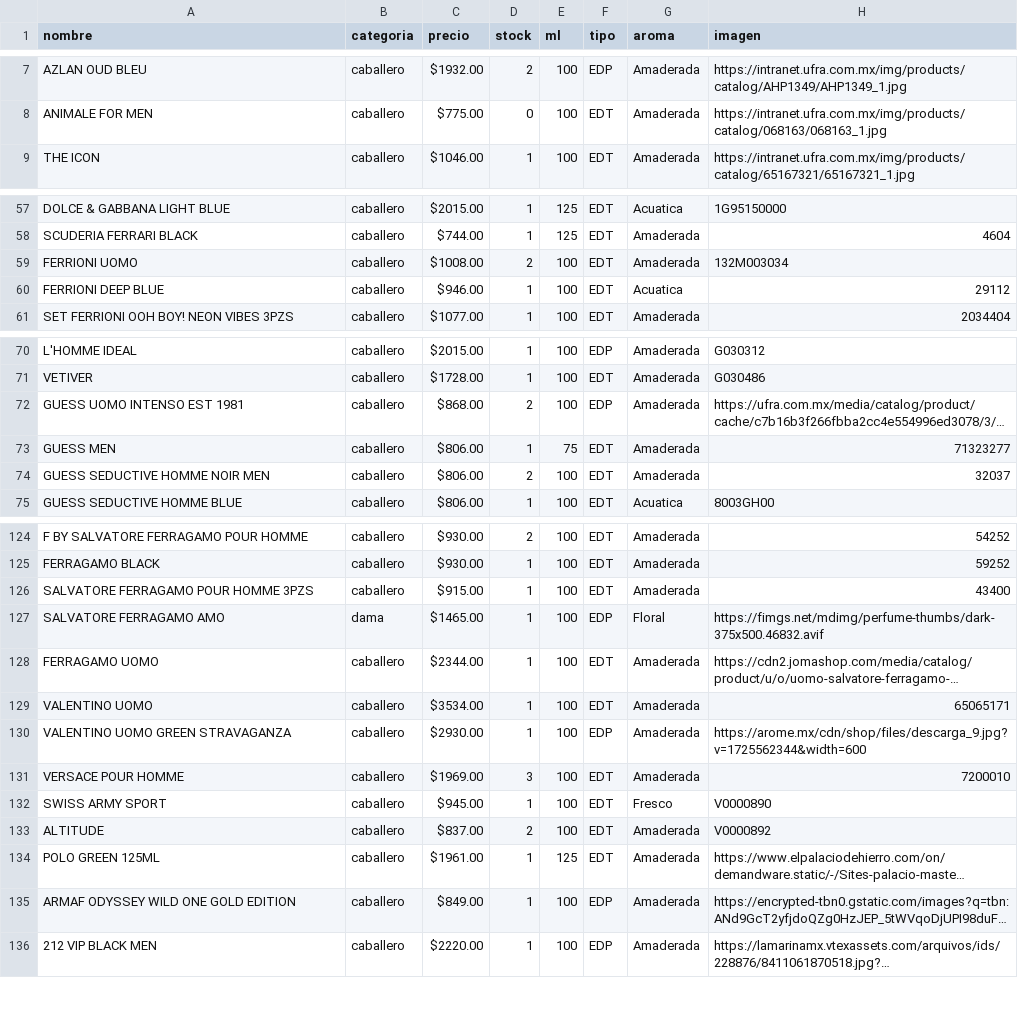
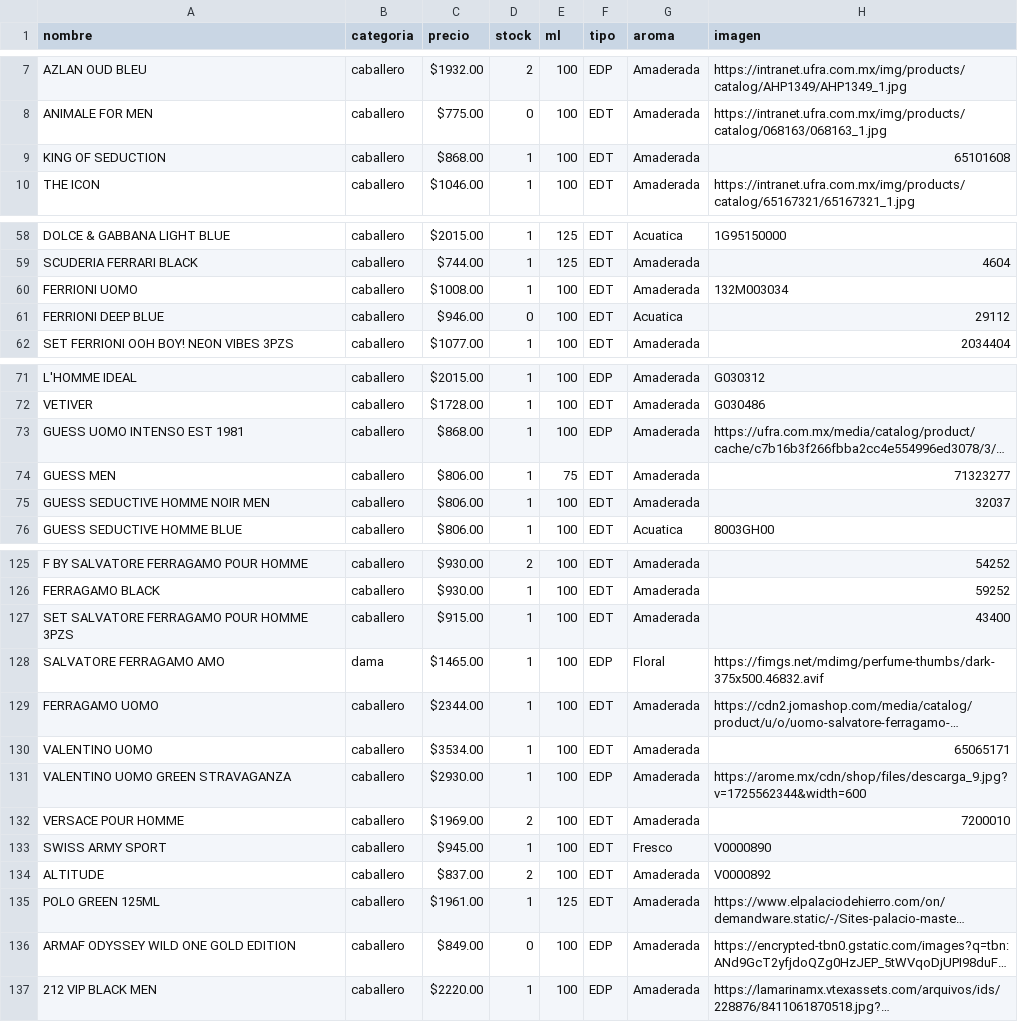
Before and after one commit to credilandia/credilandia.github.io, a CSV file: perfumes.csv, drawn as a sheet; only a part is shown, gaps mark what is left out; long unchanged cells end in …; addresses are those after the commit; the diff covers the shown part only; the diff names each change by its address in the sheet, - before the commit and + after, or states it on an @@ line.

```diff
--- a/perfumes.csv
+++ b/perfumes.csv
+row 9: KING OF SEDUCTION | caballero | $868.00 | 1 | 100 | EDT | Amaderada | 65101608
-D60 (stock): 2
+D60 (stock): 1
-D61 (stock): 1
+D61 (stock): 0
-D73 (stock): 2
+D73 (stock): 1
-D75 (stock): 2
+D75 (stock): 1
-A127 (nombre): SALVATORE FERRAGAMO POUR HOMME 3PZS
+A127 (nombre): SET SALVATORE FERRAGAMO POUR HOMME 3PZS
-D132 (stock): 3
+D132 (stock): 2
-D136 (stock): 1
+D136 (stock): 0
```
Also changed, not shown: 10 edited cells elsewhere in this file.
